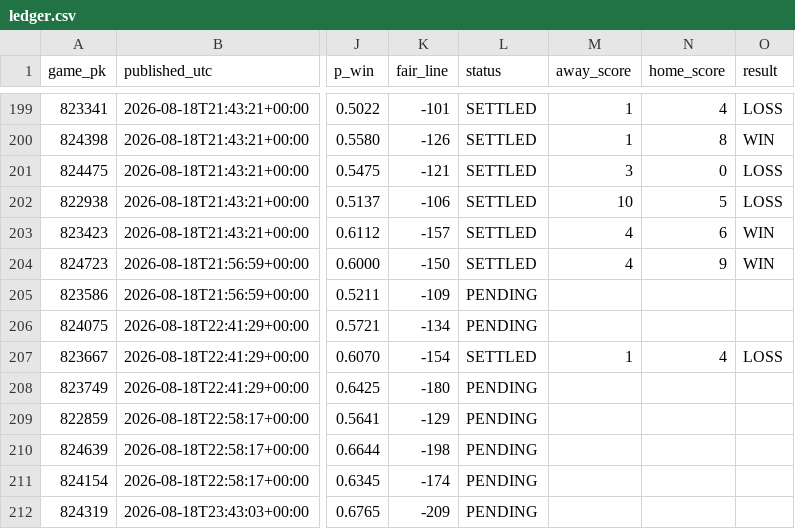
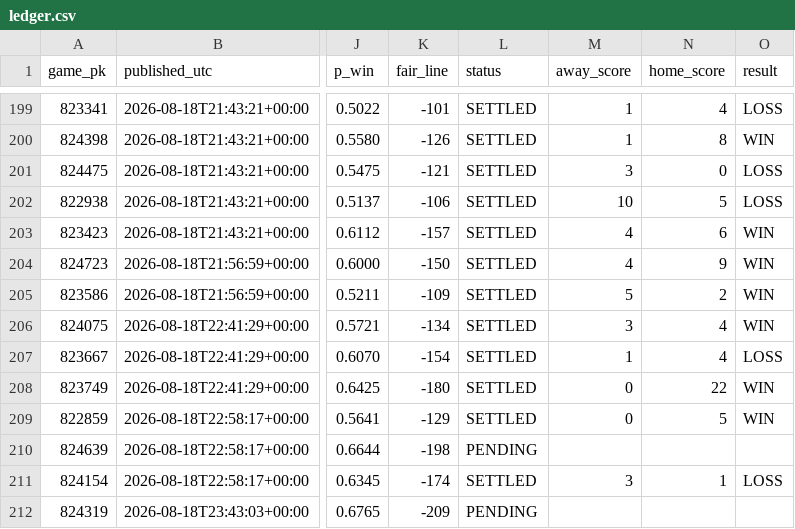
Before and after one commit to 2542609ontarioinc-wq/PickHub, a CSV file: ledger.csv, drawn as a sheet; only a part is shown, gaps mark what is left out; the diff names each change by its address in the sheet, - before the commit and + after, or states it on an @@ line.

```diff
--- a/ledger.csv
+++ b/ledger.csv
-L205:L206 (status): PENDING
+L205:L206 (status): SETTLED
-M205 (away_score): (empty)
+M205 (away_score): 5
-N205 (home_score): (empty)
+N205 (home_score): 2
-O205:O206 (result): (empty)
+O205:O206 (result): WIN
-M206 (away_score): (empty)
+M206 (away_score): 3
-N206 (home_score): (empty)
+N206 (home_score): 4
-L208:L209 (status): PENDING
+L208:L209 (status): SETTLED
-M208:M209 (away_score): (empty)
+M208:M209 (away_score): 0
-N208 (home_score): (empty)
+N208 (home_score): 22
-O208:O209 (result): (empty)
+O208:O209 (result): WIN
-N209 (home_score): (empty)
+N209 (home_score): 5
-L211 (status): PENDING
+L211 (status): SETTLED
-M211 (away_score): (empty)
+M211 (away_score): 3
-N211 (home_score): (empty)
+N211 (home_score): 1
-O211 (result): (empty)
+O211 (result): LOSS
```
Also changed, not shown: 2 other files.
